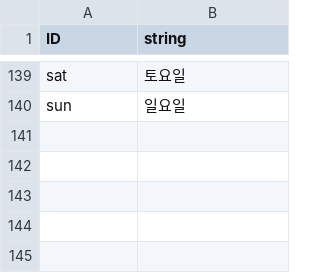
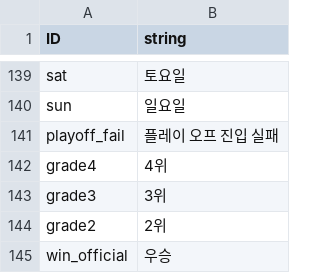
Before and after one commit to rockdo4/Underground_Gamers, a CSV file: Underground_Gamers/Assets/Lobby Scene Assets/Resources/CSV/StringTable_kr.csv, drawn as a sheet; only a part is shown, gaps mark what is left out.

```diff
--- a/Underground_Gamers/Assets/Lobby Scene Assets/Resources/CSV/StringTable_kr.csv
+++ b/Underground_Gamers/Assets/Lobby Scene Assets/Resources/CSV/StringTable_kr.csv
@@ -141 +141,6 @@ sat,토요일
 sun,일요일
+playoff_fail,플레이 오프 진입 실패
+grade4,4위
+grade3,3위
+grade2,2위
+win_official,우승
```
Also changed, not shown: 15 other files.
